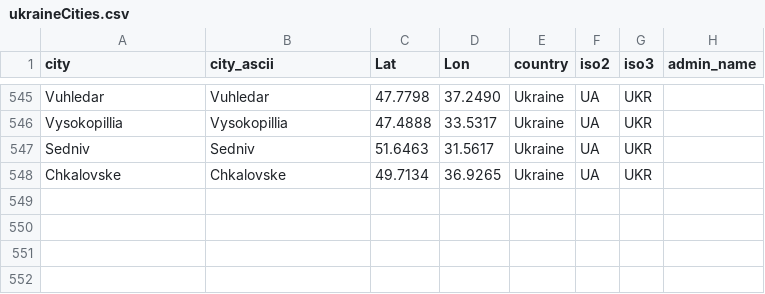
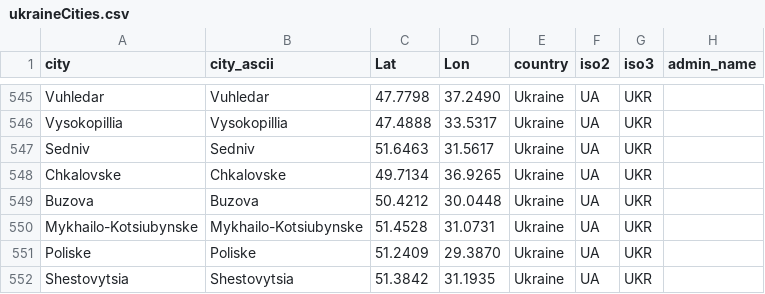
Before and after one commit to vi-enne/controlCitiesUkraine, a CSV file: ukraineCities.csv, drawn as a sheet; only a part is shown, gaps mark what is left out.

Commit message:
Update ukraineCities.csv

```diff
--- a/ukraineCities.csv
+++ b/ukraineCities.csv
@@ -548 +548,5 @@ Sedniv,Sedniv,51.6463,31.5617,Ukraine,UA,UKR,
 Chkalovske,Chkalovske,49.7134,36.9265,Ukraine,UA,UKR,
+Buzova,Buzova,50.4212,30.0448,Ukraine,UA,UKR,
+Mykhailo-Kotsiubynske,Mykhailo-Kotsiubynske,51.4528,31.0731,Ukraine,UA,UKR,
+Poliske,Poliske,51.2409,29.3870,Ukraine,UA,UKR,
+Shestovytsia,Shestovytsia,51.3842,31.1935,Ukraine,UA,UKR,
```
